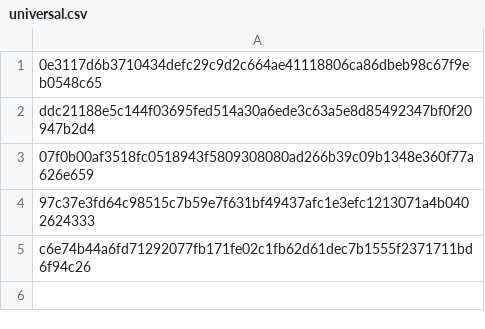
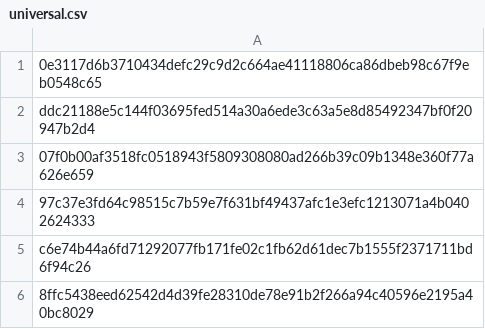
Before and after one commit to astralkbr/web, a CSV file: universal.csv, drawn as a sheet; the diff names each change by its address in the sheet, - before the commit and + after, or states it on an @@ line.

Commit message:
Update universal.csv

```diff
--- a/universal.csv
+++ b/universal.csv
+row 6: 8ffc5438eed62542d4d39fe28310de78e91b2f266a94c40596e2195a40bc8029
```
